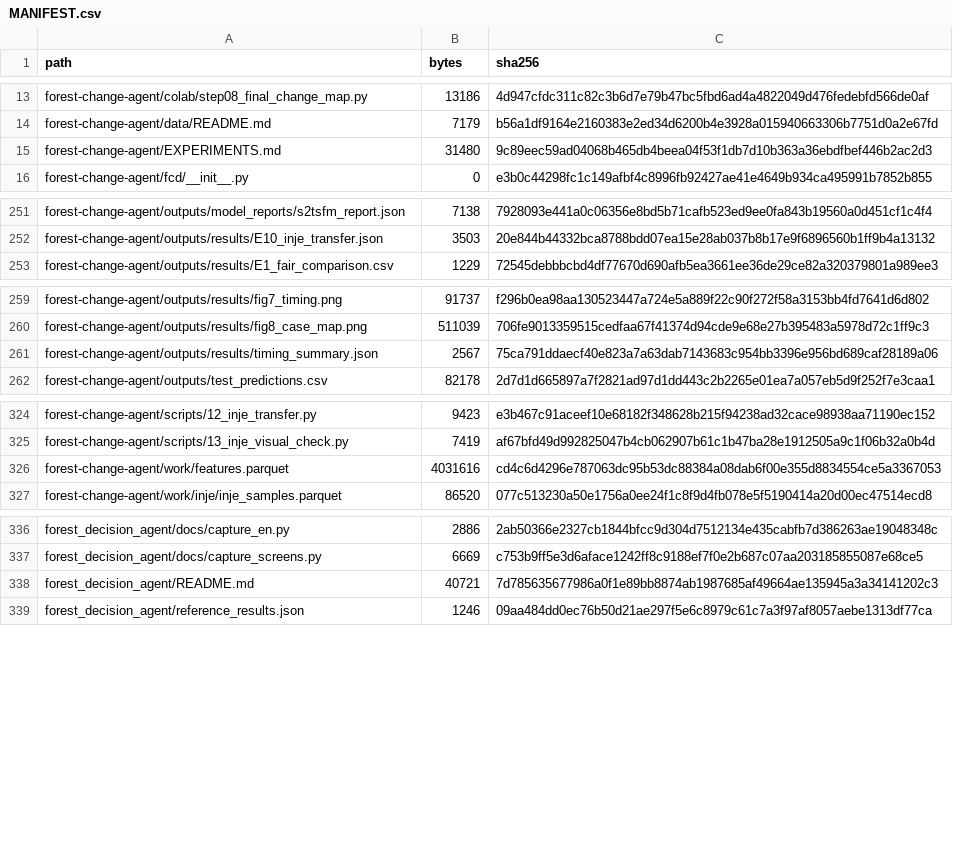
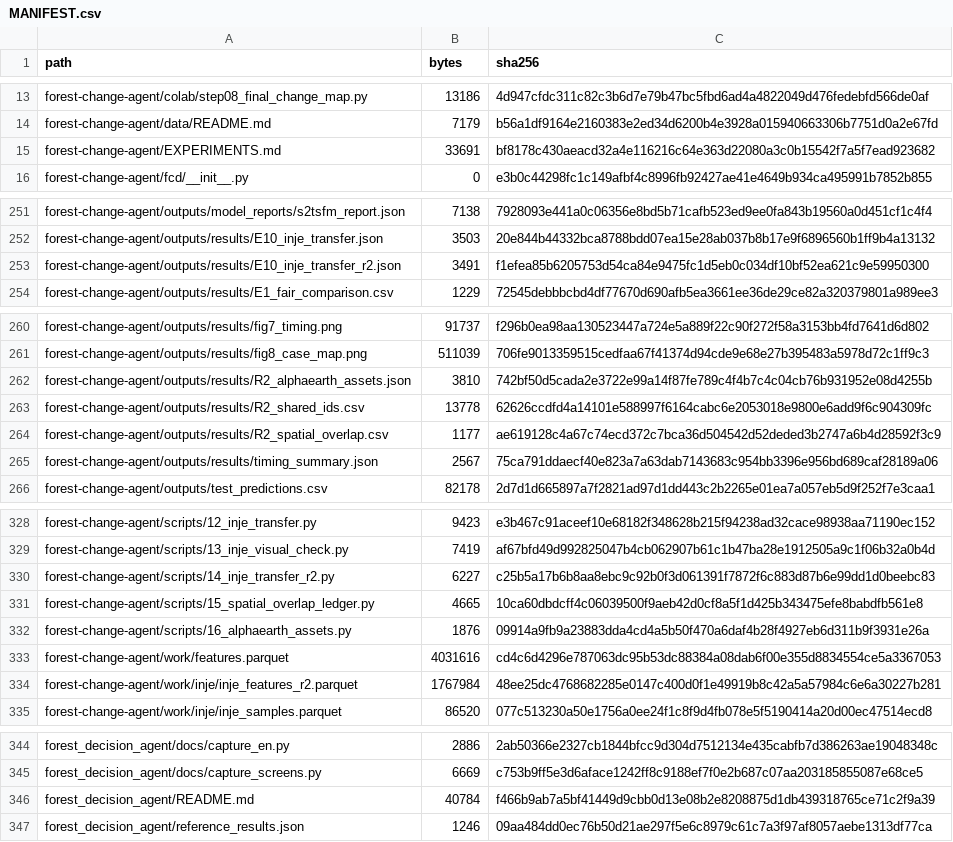
Before and after one commit to choish7/ForestChangeGeoAI, a CSV file: MANIFEST.csv, drawn as a sheet; only a part is shown, gaps mark what is left out.

```diff
--- a/MANIFEST.csv
+++ b/MANIFEST.csv
@@ -14,3 +14,3 @@ forest-change-agent/colab/step08_final_change_map.py,13186,4d947cfdc311c82c3b6d7
 forest-change-agent/data/README.md,7179,b56a1df9164e2160383e2ed34d6200b4e3928a015940663306b7751d0a2e67fd
-forest-change-agent/EXPERIMENTS.md,31480,9c89eec59ad04068b465db4beea04f53f1db7d10b363a36ebdfbef446b2ac2d3
+forest-change-agent/EXPERIMENTS.md,33691,bf8178c430aeacd32a4e116216c64e363d22080a3c0b15542f7a5f7ead923682
 forest-change-agent/fcd/__init__.py,0,e3b0c44298fc1c149afbf4c8996fb92427ae41e4649b934ca495991b7852b855
@@ -252,2 +252,3 @@ forest-change-agent/outputs/model_reports/s2tsfm_report.json,7138,7928093e441a0c
 forest-change-agent/outputs/results/E10_inje_transfer.json,3503,20e844b44332bca8788bdd07ea15e28ab037b8b17e9f6896560b1ff9b4a13132
+forest-change-agent/outputs/results/E10_inje_transfer_r2.json,3491,f1efea85b6205753d54ca84e9475fc1d5eb0c034df10bf52ea621c9e59950300
 forest-change-agent/outputs/results/E1_fair_comparison.csv,1229,72545debbbcbd4df77670d690afb5ea3661ee36de29ce82a320379801a989ee3
@@ -260,2 +261,5 @@ forest-change-agent/outputs/results/fig7_timing.png,91737,f296b0ea98aa130523447a
 forest-change-agent/outputs/results/fig8_case_map.png,511039,706fe9013359515cedfaa67f41374d94cde9e68e27b395483a5978d72c1ff9c3
+forest-change-agent/outputs/results/R2_alphaearth_assets.json,3810,742bf50d5cada2e3722e99a14f87fe789c4f4b7c4c04cb76b931952e08d4255b
+forest-change-agent/outputs/results/R2_shared_ids.csv,13778,62626ccdfd4a14101e588997f6164cabc6e2053018e9800e6add9f6c904309fc
+forest-change-agent/outputs/results/R2_spatial_overlap.csv,1177,ae619128c4a67c74ecd372c7bca36d504542d52deded3b2747a6b4d28592f3c9
 forest-change-agent/outputs/results/timing_summary.json,2567,75ca791ddaecf40e823a7a63dab7143683c954bb3396e956bd689caf28189a06
@@ -325,3 +329,7 @@ forest-change-agent/scripts/12_inje_transfer.py,9423,e3b467c91aceef10e68182f3486
 forest-change-agent/scripts/13_inje_visual_check.py,7419,af67bfd49d992825047b4cb062907b61c1b47ba28e1912505a9c1f06b32a0b4d
+forest-change-agent/scripts/14_inje_transfer_r2.py,6227,c25b5a17b6b8aa8ebc9c92b0f3d061391f7872f6c883d87b6e99dd1d0beebc83
+forest-change-agent/scripts/15_spatial_overlap_ledger.py,4665,10ca60dbdcff4c06039500f9aeb42d0cf8a5f1d425b343475efe8babdfb561e8
+forest-change-agent/scripts/16_alphaearth_assets.py,1876,09914a9fb9a23883dda4cd4a5b50f470a6daf4b28f4927eb6d311b9f3931e26a
 forest-change-agent/work/features.parquet,4031616,cd4c6d4296e787063dc95b53dc88384a08dab6f00e355d8834554ce5a3367053
+forest-change-agent/work/inje/inje_features_r2.parquet,1767984,48ee25dc4768682285e0147c400d0f1e49919b8c42a5a57984c6e6a30227b281
 forest-change-agent/work/inje/inje_samples.parquet,86520,077c513230a50e1756a0ee24f1c8f9d4fb078e5f5190414a20d00ec47514ecd8
@@ -337,3 +345,3 @@ forest_decision_agent/docs/capture_en.py,2886,2ab50366e2327cb1844bfcc9d304d75121
 forest_decision_agent/docs/capture_screens.py,6669,c753b9ff5e3d6aface1242ff8c9188ef7f0e2b687c07aa203185855087e68ce5
-forest_decision_agent/README.md,40721,7d785635677986a0f1e89bb8874ab1987685af49664ae135945a3a34141202c3
+forest_decision_agent/README.md,40784,f466b9ab7a5bf41449d9cbb0d13e08b2e8208875d1db439318765ce71c2f9a39
 forest_decision_agent/reference_results.json,1246,09aa484dd0ec76b50d21ae297f5e6c8979c61c7a3f97af8057aebe1313df77ca
```
Also changed, not shown: 10 other files.
